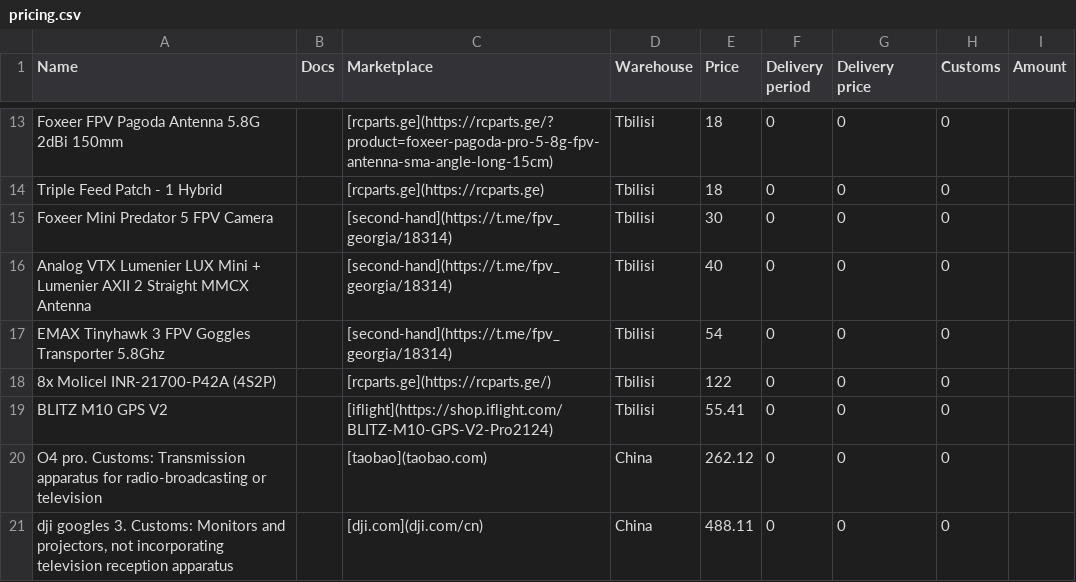
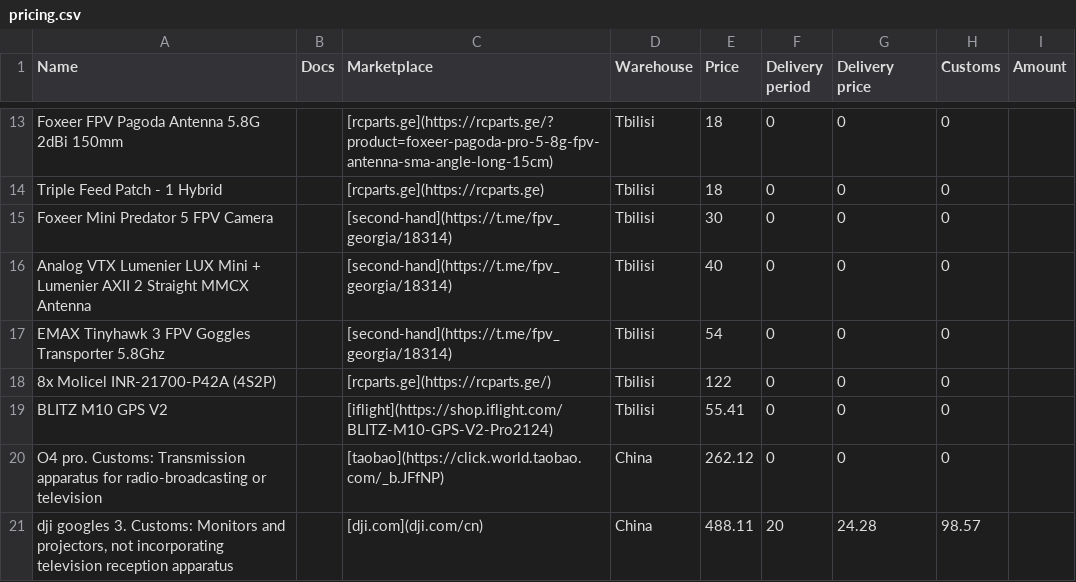
Before and after one commit to format37/fpv, a CSV file: pricing.csv, drawn as a sheet; only a part is shown, gaps mark what is left out.

Commit message:
modified:   pricing.csv 	modified:   pricing.md

```diff
--- a/pricing.csv
+++ b/pricing.csv
@@ -19,3 +19,3 @@ Name,Docs,Marketplace,Warehouse,Price,Delivery period,Delivery price,Customs,Amo
 "BLITZ M10 GPS V2",,[iflight](https://shop.iflight.com/BLITZ-M10-GPS-V2-Pro2124),Tbilisi,55.41,0,0,0,
-"O4 pro. Customs: Transmission apparatus for radio-broadcasting or television",,[taobao](taobao.com),China,262.12,0,0,0,
-"dji googles 3. Customs: Monitors and projectors, not incorporating television reception apparatus",,[dji.com](dji.com/cn),China,488.11,0,0,0,
+"O4 pro. Customs: Transmission apparatus for radio-broadcasting or television",,[taobao](https://click.world.taobao.com/_b.JFfNP),China,262.12,0,0,0,
+"dji googles 3. Customs: Monitors and projectors, not incorporating television reception apparatus",,[dji.com](dji.com/cn),China,488.11,20,24.28,98.57
```
Also changed, not shown: 1 other file.
